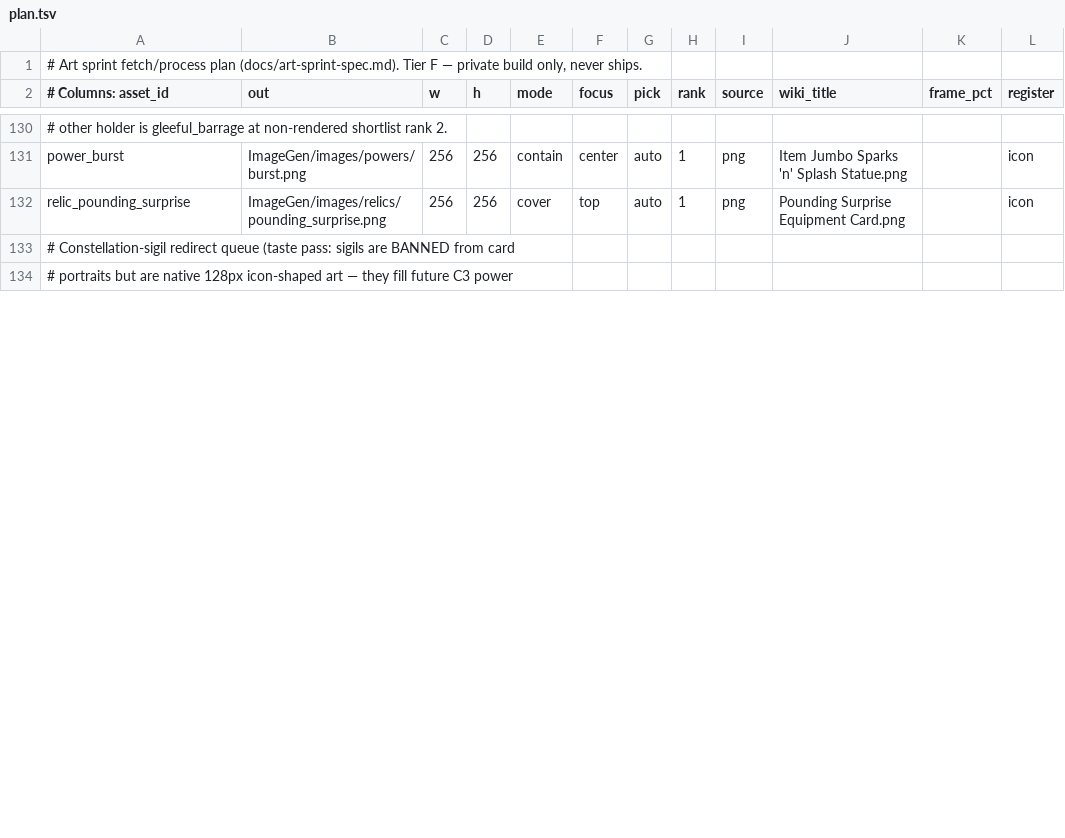
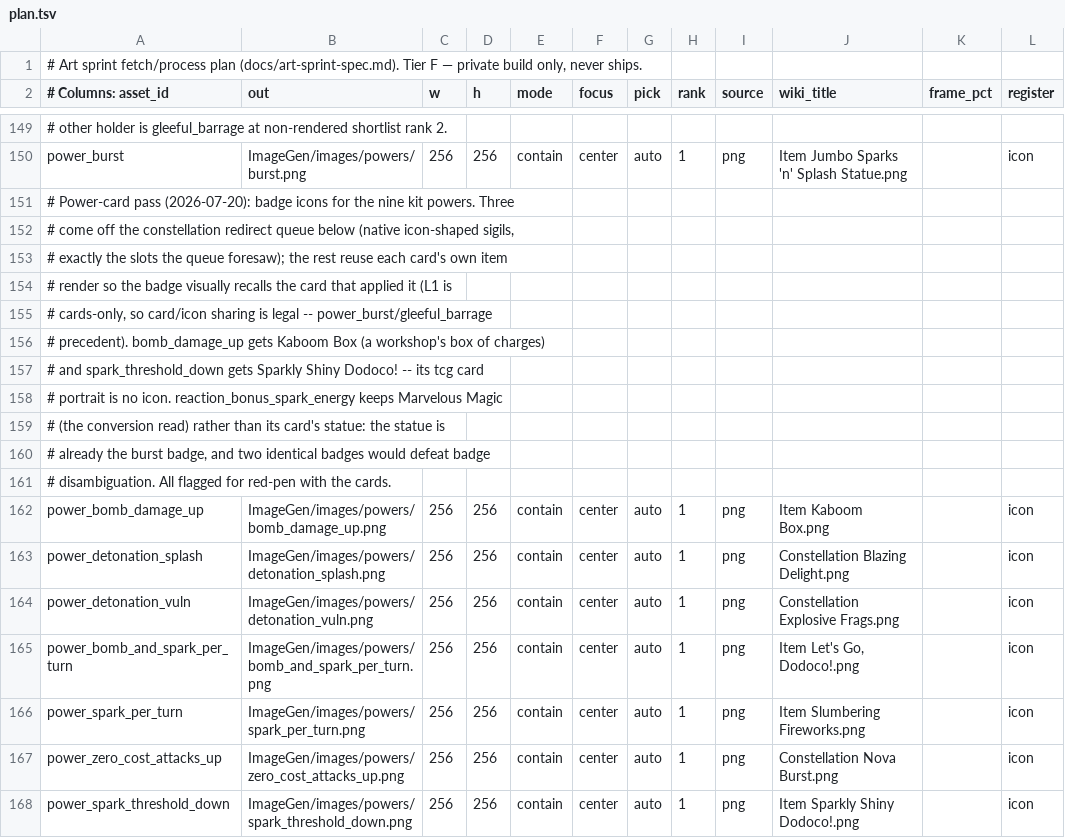
Before and after one commit to MontySteele/GItS, a TSV file: art/plan.tsv, drawn as a sheet; only a part is shown, gaps mark what is left out; the shorter side is filled out with more unchanged rows; the diff covers the shown part only; the diff names each change by its address in the sheet, - before the commit and + after, or states it on an @@ line.

```diff
--- a/art/plan.tsv
+++ b/art/plan.tsv
+row 151: # Power-card pass (2026-07-20): badge icons for the nine kit powers. Three
+row 152: # come off the constellation redirect queue below (native icon-shaped sigils,
+row 153: # exactly the slots the queue foresaw); the rest reuse each card's own item
+row 154: # render so the badge visually recalls the card that applied it (L1 is
+row 155: # cards-only, so card/icon sharing is legal -- power_burst/gleeful_barrage
+row 156: # precedent). bomb_damage_up gets Kaboom Box (a workshop's box of charges)
+row 157: # and spark_threshold_down gets Sparkly Shiny Dodoco! -- its tcg card
+row 158: # portrait is no icon. reaction_bonus_spark_energy keeps Marvelous Magic
+row 159: # (the conversion read) rather than its card's statue: the statue is
+row 160: # already the burst badge, and two identical badges would defeat badge
+row 161: # disambiguation. All flagged for red-pen with the cards.
+row 162: power_bomb_damage_up | ImageGen/images/powers/bomb_damage_up.png | 256 | 256 | contain | center | auto | 1 | png | Item Kaboom Box.png |  | icon
+row 163: power_detonation_splash | ImageGen/images/powers/detonation_splash.png | 256 | 256 | contain | center | auto | 1 | png | Constellation Blazing Delight.png |  | icon
+row 164: power_detonation_vuln | ImageGen/images/powers/detonation_vuln.png | 256 | 256 | contain | center | auto | 1 | png | Constellation Explosive Frags.png |  | icon
+row 165: power_bomb_and_spark_per_turn | ImageGen/images/powers/bomb_and_spark_per_turn.png | 256 | 256 | contain | center | auto | 1 | png | Item Let's Go, Dodoco!.png |  | icon
+row 166: power_spark_per_turn | ImageGen/images/powers/spark_per_turn.png | 256 | 256 | contain | center | auto | 1 | png | Item Slumbering Fireworks.png |  | icon
+row 167: power_zero_cost_attacks_up | ImageGen/images/powers/zero_cost_attacks_up.png | 256 | 256 | contain | center | auto | 1 | png | Constellation Nova Burst.png |  | icon
+row 168: power_spark_threshold_down | ImageGen/images/powers/spark_threshold_down.png | 256 | 256 | contain | center | auto | 1 | png | Item Sparkly Shiny Dodoco!.png |  | icon
```
Also changed, not shown: 23 added rows, 1 removed row and 3 edited cells elsewhere in this file, 22 other files.
